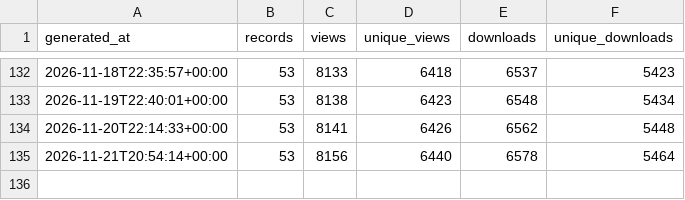
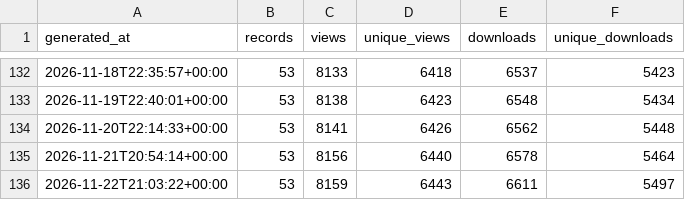
Before and after one commit to matsuoka-GPT/matsuoka-GPT.github.io, a CSV file: data/zenodo/history.csv, drawn as a sheet; only a part is shown, gaps mark what is left out; the diff names each change by its address in the sheet, - before the commit and + after, or states it on an @@ line.

```diff
--- a/data/zenodo/history.csv
+++ b/data/zenodo/history.csv
+row 136: 2026-11-22T21:03:22+00:00 | 53 | 8159 | 6443 | 6611 | 5497
```
Also changed, not shown: data/zenodo/zenodo_records.csv, 3 other files.
